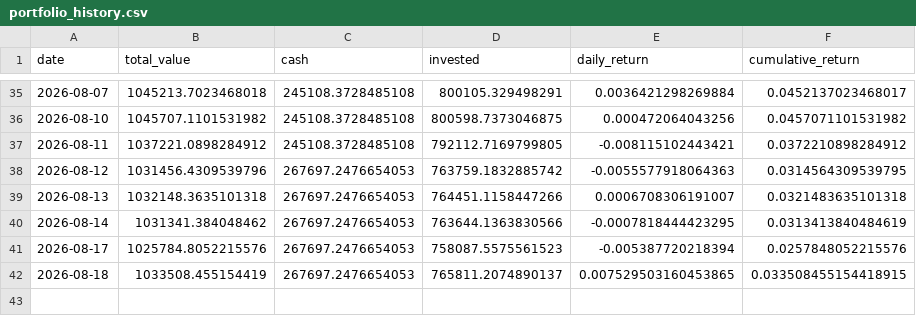
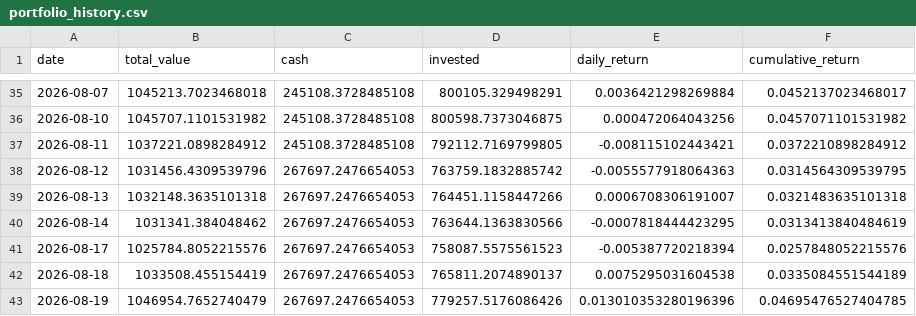
Before and after one commit to pradnyaw25/ai-portfolio-manager, a CSV file: data/portfolio_history.csv, drawn as a sheet; only a part is shown, gaps mark what is left out.

```diff
--- a/data/portfolio_history.csv
+++ b/data/portfolio_history.csv
@@ -41,2 +41,3 @@ date,total_value,cash,invested,daily_return,cumulative_return
 2026-08-17,1025784.8052215576,267697.2476654053,758087.5575561523,-0.005387720218394,0.0257848052215576
-2026-08-18,1033508.455154419,267697.2476654053,765811.2074890137,0.007529503160453865,0.033508455154418915
+2026-08-18,1033508.455154419,267697.2476654053,765811.2074890137,0.0075295031604538,0.0335084551544189
+2026-08-19,1046954.7652740479,267697.2476654053,779257.5176086426,0.013010353280196396,0.04695476527404785
```
Also changed, not shown: data/benchmark_history.csv, public/benchmark_history.csv, 52 other files.
